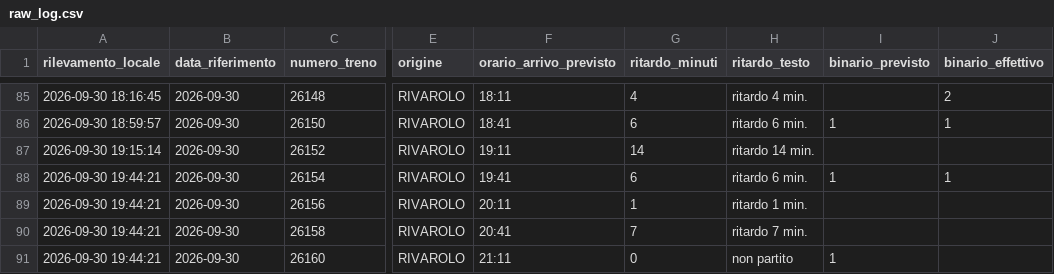
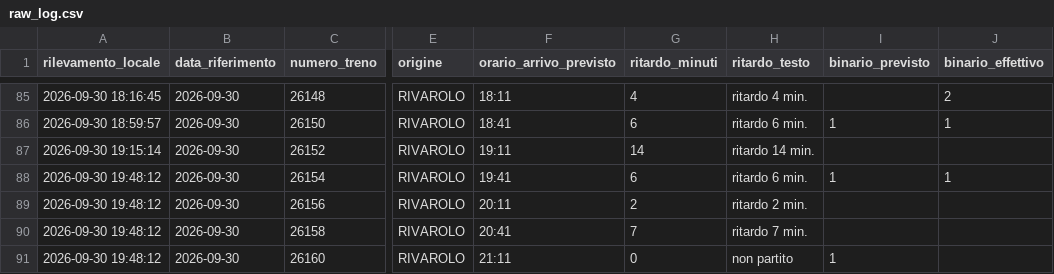
Before and after one commit to frapan2003-coder/Orari-arrivo-treni, a CSV file: data/raw_log.csv, drawn as a sheet; only a part is shown, gaps mark what is left out; the diff names each change by its address in the sheet, - before the commit and + after, or states it on an @@ line.

```diff
--- a/data/raw_log.csv
+++ b/data/raw_log.csv
-A88:A91 (rilevamento_locale): 2026-09-30 19:44:21
+A88:A91 (rilevamento_locale): 2026-09-30 19:48:12
-G89 (ritardo_minuti): 1
+G89 (ritardo_minuti): 2
-H89 (ritardo_testo): ritardo 1 min.
+H89 (ritardo_testo): ritardo 2 min.
```
